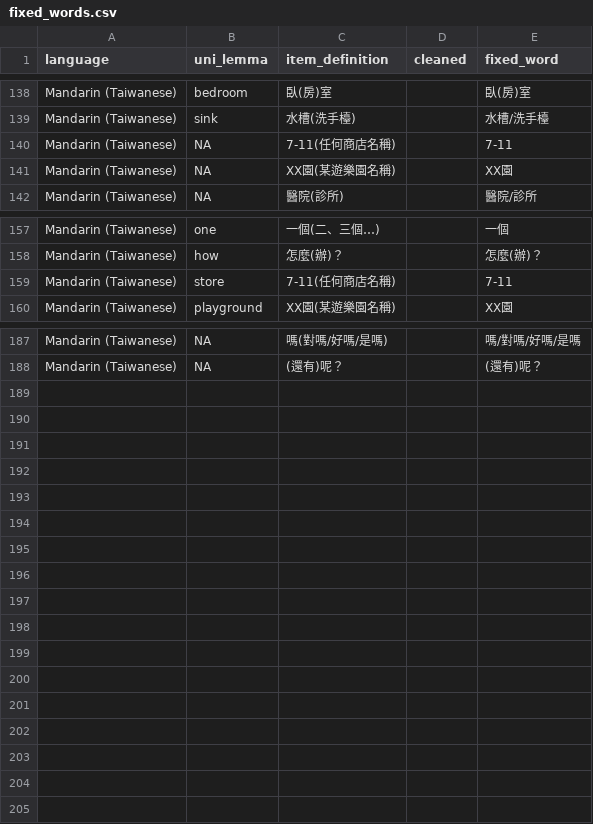
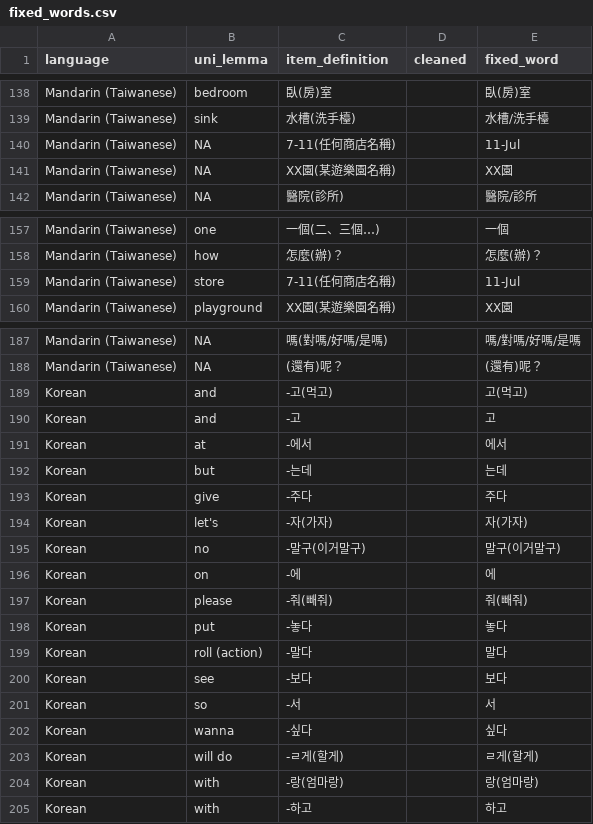
Before and after one commit to mikabr/aoa-pipeline, a CSV file: data/predictors/fixed_words.csv, drawn as a sheet; only a part is shown, gaps mark what is left out; the diff covers the shown part only.

```diff
--- a/data/predictors/fixed_words.csv
+++ b/data/predictors/fixed_words.csv
@@ -140 +140 @@ Mandarin (Taiwanese),sink,水槽(洗手檯),,水槽/洗手檯,,
-Mandarin (Taiwanese),NA,7-11(任何商店名稱),,7-11,,
+Mandarin (Taiwanese),NA,7-11(任何商店名稱),,11-Jul
@@ -159 +159 @@ Mandarin (Taiwanese),how,怎麼(辦)？,,怎麼(辦)？,,
-Mandarin (Taiwanese),store,7-11(任何商店名稱),,7-11,,
+Mandarin (Taiwanese),store,7-11(任何商店名稱),,11-Jul
@@ -188,0 +189,17 @@ Mandarin (Taiwanese),NA,(還有)呢？,,(還有)呢？,,
+Korean,and,-고(먹고),,고(먹고)
+Korean,and,-고,,고
+Korean,at,-에서,,에서
+Korean,but,-는데,,는데
+Korean,give,-주다,,주다
+Korean,let's,-자(가자),,자(가자)
+Korean,no,-말구(이거말구),,말구(이거말구)
+Korean,on,-에,,에
+Korean,please,-줘(빼줘),,줘(빼줘)
+Korean,put,-놓다,,놓다
+Korean,roll (action),-말다,,말다
+Korean,see,-보다,,보다
+Korean,so,-서,,서
+Korean,wanna,-싶다,,싶다
+Korean,will do,-ㄹ게(할게),,ㄹ게(할게)
+Korean,with,-랑(엄마랑),,랑(엄마랑)
+Korean,with,-하고,,하고
```
Also changed, not shown: 1 edited cell elsewhere in this file, resources/language_map.csv, 24 other files.
